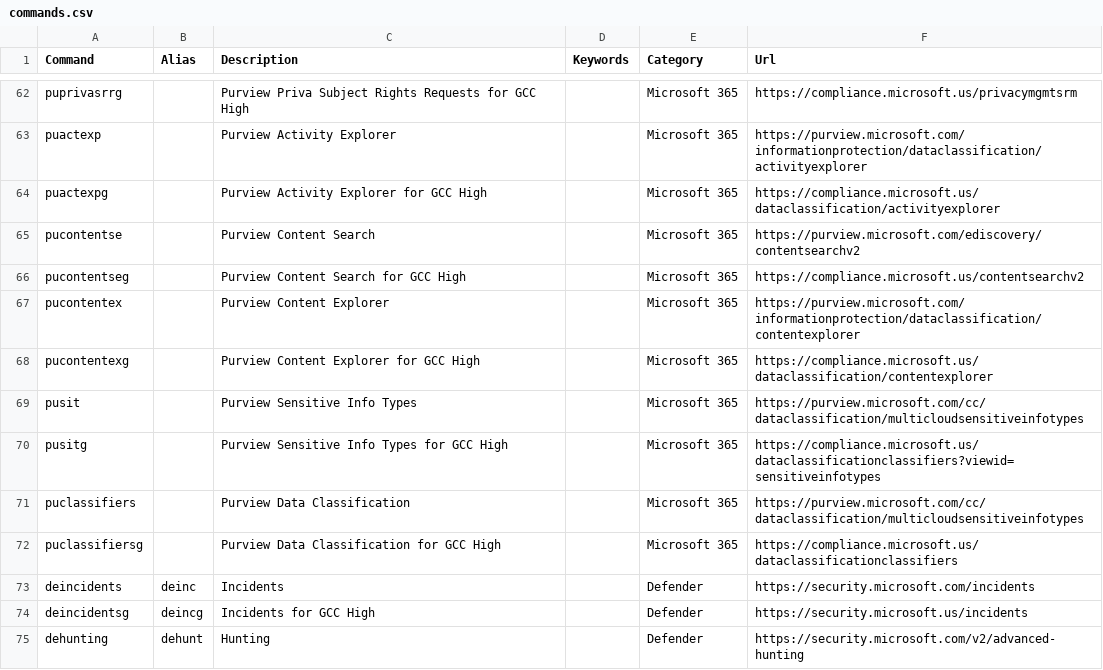
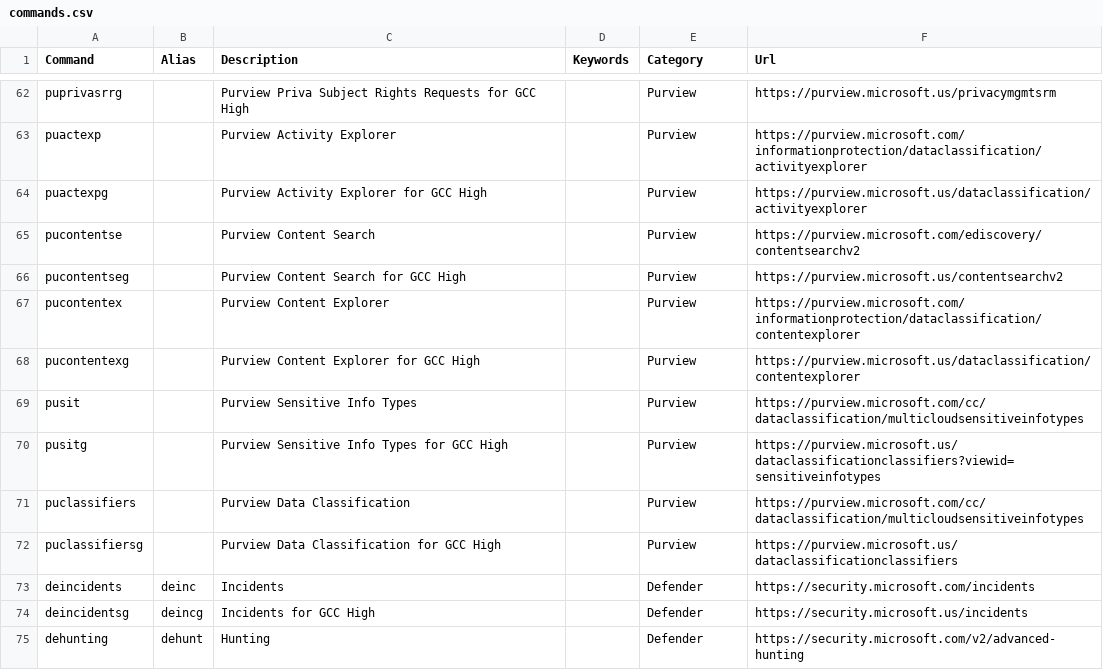
Before and after one commit to merill/cmd, a CSV file: website/config/commands.csv, drawn as a sheet; only a part is shown, gaps mark what is left out; the diff covers the shown part only; the diff names each change by its address in the sheet, - before the commit and + after, or states it on an @@ line.

Commit message:
Updated purview URL and new Purview category
Old urls (compliance.microsoft.com) updated to the new portal (purview.microsoft.com
Changed category from "Microsoft 365" to "Purview" to address #161

```diff
--- a/website/config/commands.csv
+++ b/website/config/commands.csv
-E62:E72 (Category): Microsoft 365
+E62:E72 (Category): Purview
-F62 (Url): https://compliance.microsoft.us/privacymgmtsrm
+F62 (Url): https://purview.microsoft.us/privacymgmtsrm
-F64 (Url): https://compliance.microsoft.us/dataclassification/activityexplorer
+F64 (Url): https://purview.microsoft.us/dataclassification/activityexplorer
-F66 (Url): https://compliance.microsoft.us/contentsearchv2
+F66 (Url): https://purview.microsoft.us/contentsearchv2
-F68 (Url): https://compliance.microsoft.us/dataclassification/contentexplorer
+F68 (Url): https://purview.microsoft.us/dataclassification/contentexplorer
-F70 (Url): https://compliance.microsoft.us/dataclassificationclassifiers?viewid=sensitiveinfotypes
+F70 (Url): https://purview.microsoft.us/dataclassificationclassifiers?viewid=sensitiveinfotypes
-F72 (Url): https://compliance.microsoft.us/dataclassificationclassifiers
+F72 (Url): https://purview.microsoft.us/dataclassificationclassifiers
```
Also changed, not shown: 36 edited cells elsewhere in this file.
